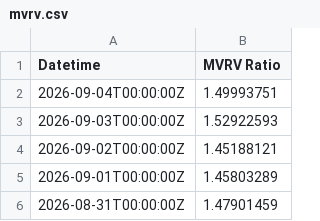
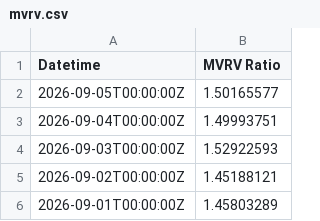
Before and after one commit to hhysteric/btc-signal-pro, a CSV file: data/mvrv.csv, drawn as a sheet; only a part is shown; the shorter side is filled out with more unchanged rows.

```diff
--- a/data/mvrv.csv
+++ b/data/mvrv.csv
@@ -1,2 +1,3 @@
 Datetime,MVRV Ratio
+2026-09-05T00:00:00Z,1.50165577
 2026-09-04T00:00:00Z,1.49993751
```
Also changed, not shown: data/dominance.csv, data/nupl.csv, 10 other files.
